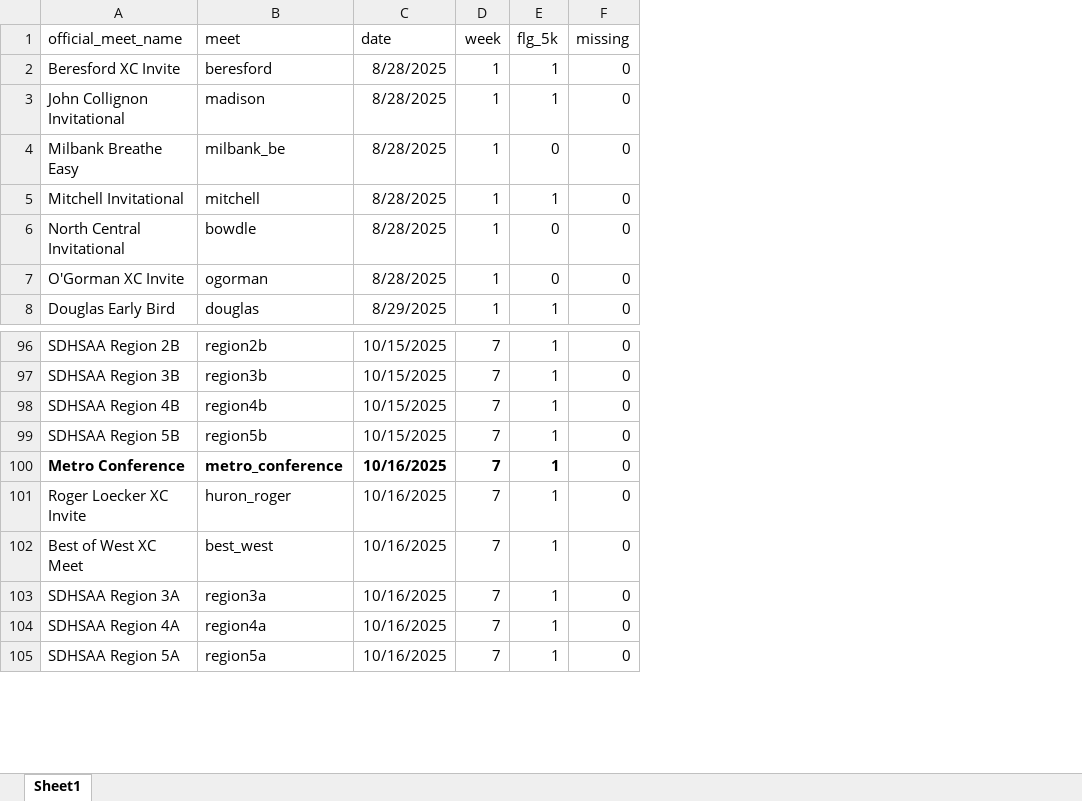
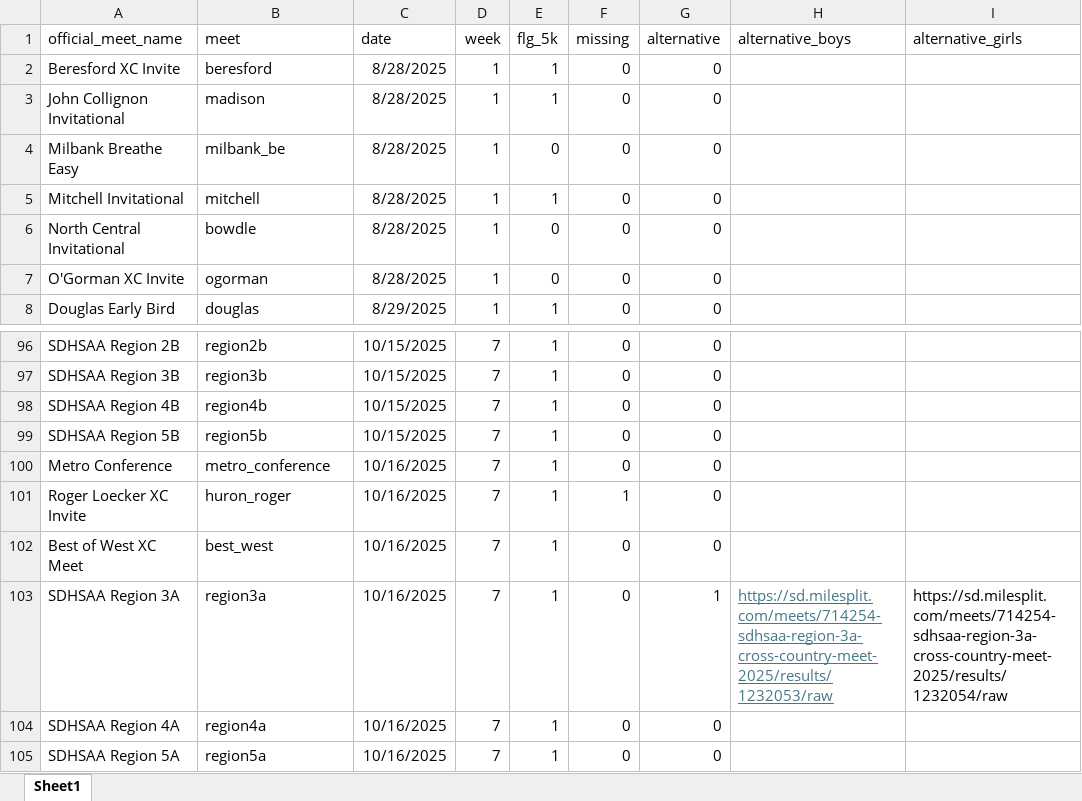
Before and after one commit to dan-burk/sdxc-data, an Excel workbook: 2025/meet_list_data_ready.xlsx, sheet Sheet1, drawn as a sheet; only a part is shown, gaps mark what is left out; values as stored, in another font and other column widths than the file's, no borders; the diff names each change by its address in the sheet, - before the commit and + after, or states it on an @@ line.

Commit message:
Update meet list excel file

```diff
--- a/2025/meet_list_data_ready.xlsx (sheet Sheet1)
+++ b/2025/meet_list_data_ready.xlsx (sheet Sheet1)
+column G (alternative), rows 2-8: all 0; rows 96-105: 0 | 0 | 0 | 0 | 0 | 0 | 0 | 1 | 0 | 0
+column H (alternative_boys), row 103: https://sd.milesplit.com/meets/714254-sdhsaa-region-3a-cross-country-meet-2025/results/1232053/raw
+column I (alternative_girls), row 103: https://sd.milesplit.com/meets/714254-sdhsaa-region-3a-cross-country-meet-2025/results/1232054/raw
-A100:E100 bold: on
+A100:E100 bold: off
-F101 (missing): 0
+F101 (missing): 1
```
